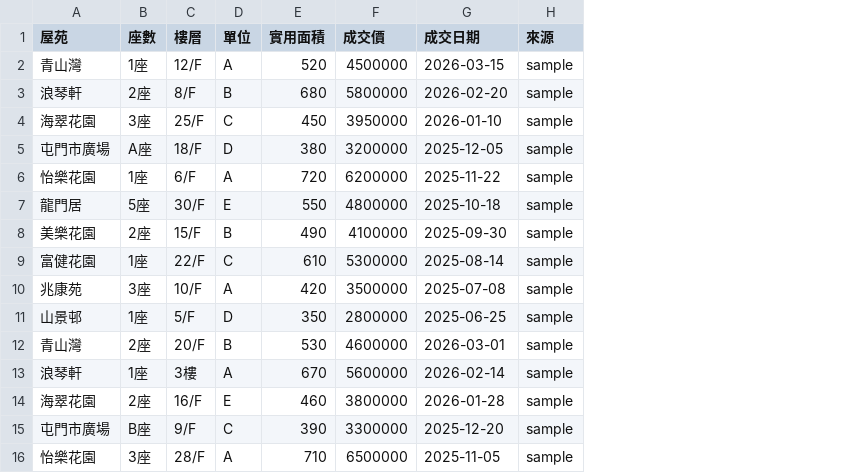
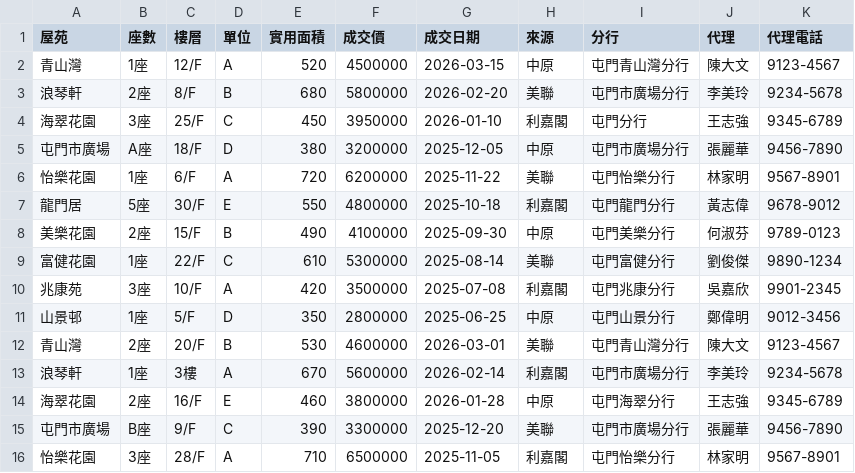
Before and after one commit to vinpang1/property, a CSV file: database/seeds/tuen_mun_sample.csv, drawn as a sheet; the diff names each change by its address in the sheet, - before the commit and + after, or states it on an @@ line.

```diff
--- a/database/seeds/tuen_mun_sample.csv
+++ b/database/seeds/tuen_mun_sample.csv
+column I (分行), rows 2-16: 屯門青山灣分行 | 屯門市廣場分行 | 屯門分行 | 屯門市廣場分行 | 屯門怡樂分行 | 屯門龍門分行 | 屯門美樂分行 | 屯門富健分行 | 屯門兆康分行 | 屯門山景分行 | 屯門青山灣分行 | 屯門市廣場分行 | 屯門海翠分行 | 屯門市廣場分行 | 屯門怡樂分行
+column J (代理), rows 2-16: 陳大文 | 李美玲 | 王志強 | 張麗華 | 林家明 | 黃志偉 | 何淑芬 | 劉俊傑 | 吳嘉欣 | 鄭偉明 | 陳大文 | 李美玲 | 王志強 | 張麗華 | 林家明
+column K (代理電話), rows 2-16: 9123-4567 | 9234-5678 | 9345-6789 | 9456-7890 | 9567-8901 | 9678-9012 | 9789-0123 | 9890-1234 | 9901-2345 | 9012-3456 | 9123-4567 | 9234-5678 | 9345-6789 | 9456-7890 | 9567-8901
-H2 (來源): sample
+H2 (來源): 中原
-H3 (來源): sample
+H3 (來源): 美聯
-H4 (來源): sample
+H4 (來源): 利嘉閣
-H5 (來源): sample
+H5 (來源): 中原
-H6 (來源): sample
+H6 (來源): 美聯
-H7 (來源): sample
+H7 (來源): 利嘉閣
-H8 (來源): sample
+H8 (來源): 中原
-H9 (來源): sample
+H9 (來源): 美聯
-H10 (來源): sample
+H10 (來源): 利嘉閣
-H11 (來源): sample
+H11 (來源): 中原
-H12 (來源): sample
+H12 (來源): 美聯
-H13 (來源): sample
+H13 (來源): 利嘉閣
-H14 (來源): sample
+H14 (來源): 中原
-H15 (來源): sample
+H15 (來源): 美聯
-H16 (來源): sample
+H16 (來源): 利嘉閣
```
Also changed, not shown: 7 other files.
